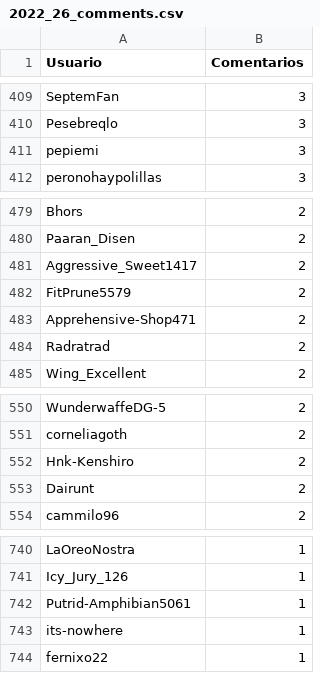
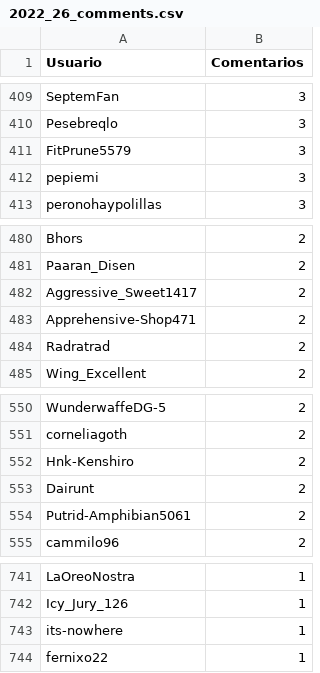
Before and after one commit to JPZV/rChileRandom-Bot, a CSV file: weekly/2022_26_comments.csv, drawn as a sheet; only a part is shown, gaps mark what is left out; removed rows and columns are numbered as before the commit, all else as after; the diff names each change by its address in the sheet, - before the commit and + after, or states it on an @@ line.

```diff
--- a/weekly/2022_26_comments.csv
+++ b/weekly/2022_26_comments.csv
+row 411: FitPrune5579 | 3
-row 482: FitPrune5579 | 2
+row 554: Putrid-Amphibian5061 | 2
-row 742: Putrid-Amphibian5061 | 1
```
Also changed, not shown: Users_comments.csv, weekly/2022_15_comments.csv, 6 other files.
